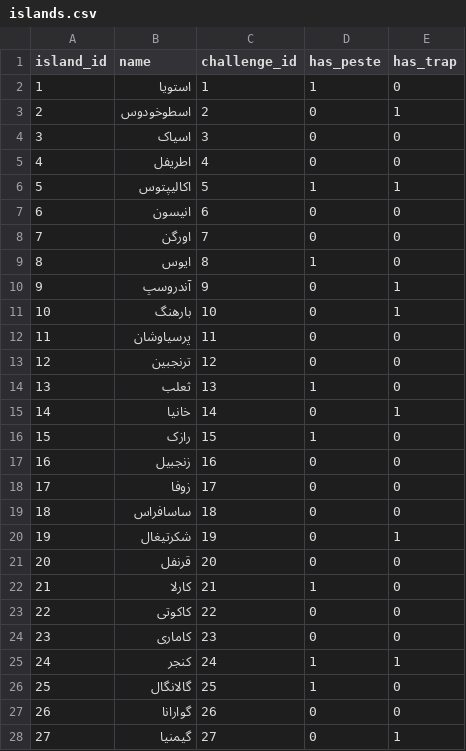
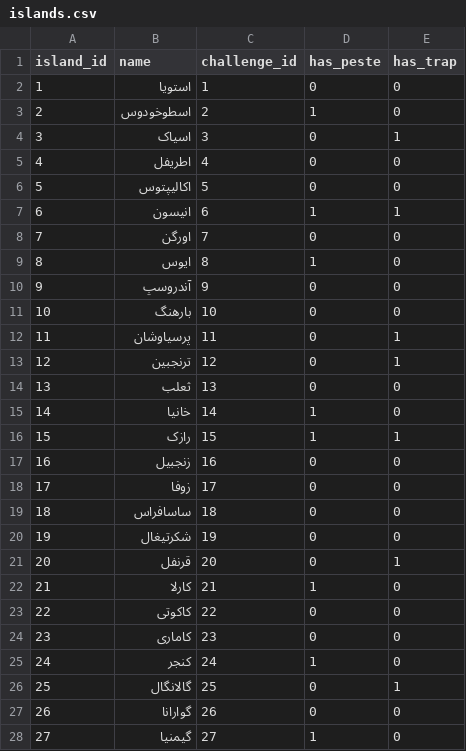
Before and after one commit to Rastaiha/KabaramadalaPeste, a CSV file: kabaramadalapeste/initial_data/islands.csv, drawn as a sheet; only a part is shown; the diff covers the shown part only.

Commit message:
Change islands for round 3

```diff
--- a/kabaramadalapeste/initial_data/islands.csv
+++ b/kabaramadalapeste/initial_data/islands.csv
@@ -1,17 +1,17 @@
 island_id,name,challenge_id,has_peste,has_trap
-1,استویا,1,1,0
-2,اسطوخودوس,2,0,1
-3,اسیاک,3,0,0
+1,استویا,1,0,0
+2,اسطوخودوس,2,1,0
+3,اسیاک,3,0,1
 4,اطریفل,4,0,0
-5,اکالیپتوس ,5,1,1
-6,انیسون,6,0,0
+5,اکالیپتوس ,5,0,0
+6,انیسون,6,1,1
 7,اورگن,7,0,0
 8,ایوس,8,1,0
-9,آندروسپ,9,0,1
-10,بارهنگ,10,0,1
-11,پرسیاوشان ,11,0,0
-12,ترنجبین,12,0,0
-13,ثعلب,13,1,0
-14,خانیا,14,0,1
-15,رازک ,15,1,0
+9,آندروسپ,9,0,0
+10,بارهنگ,10,0,0
+11,پرسیاوشان ,11,0,1
+12,ترنجبین,12,0,1
+13,ثعلب,13,0,0
+14,خانیا,14,1,0
+15,رازک ,15,1,1
 16,زنجبیل,16,0,0
@@ -19,4 +19,4 @@ island_id,name,challenge_id,has_peste,has_trap
 18,ساسافراس,18,0,0
-19,شکرتیغال,19,0,1
-20,قرنفل,20,0,0
+19,شکرتیغال,19,0,0
+20,قرنفل,20,0,1
 21,کارلا,21,1,0
@@ -24,5 +24,5 @@ island_id,name,challenge_id,has_peste,has_trap
 23,کاماری,23,0,0
-24,کنجر,24,1,1
-25,گالانگال,25,1,0
+24,کنجر,24,1,0
+25,گالانگال,25,0,1
 26,گوارانا,26,0,0
-27,گیمنیا,27,0,1
+27,گیمنیا,27,1,0
```
Also changed, not shown: 10 edited cells elsewhere in this file.
